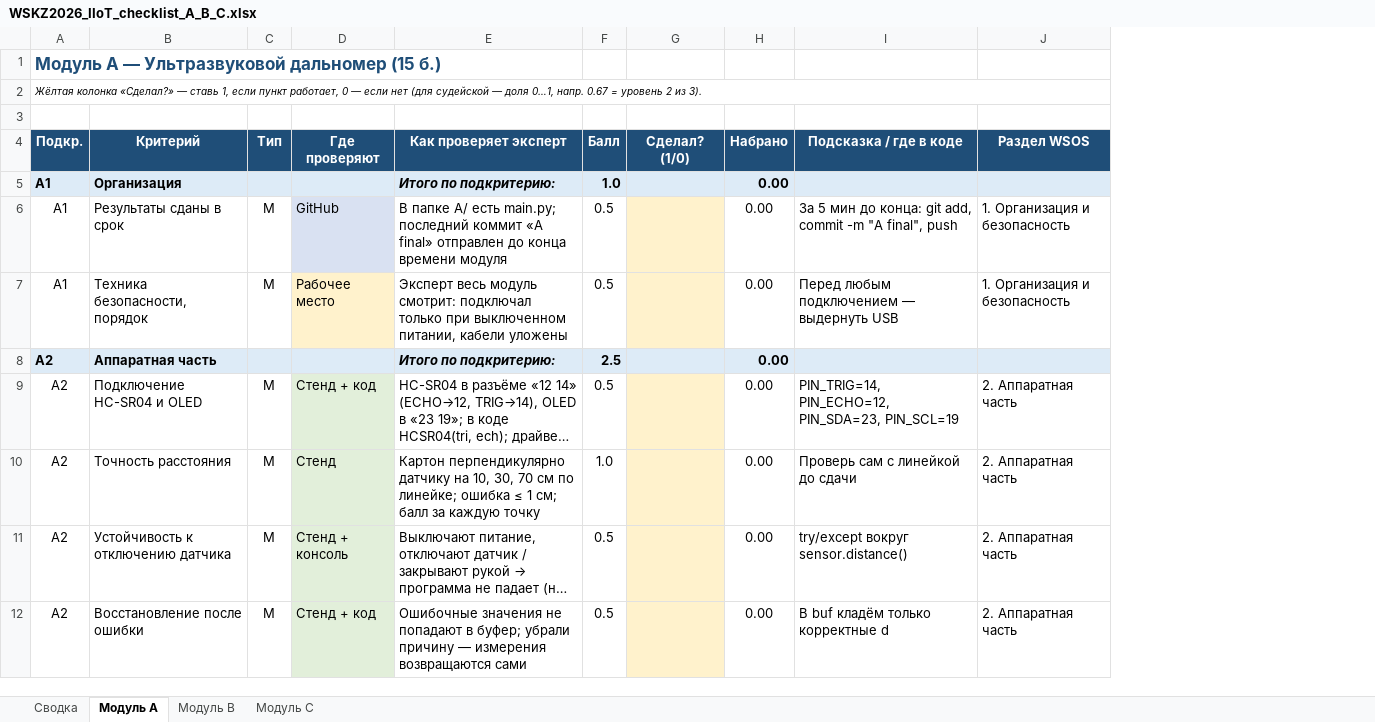
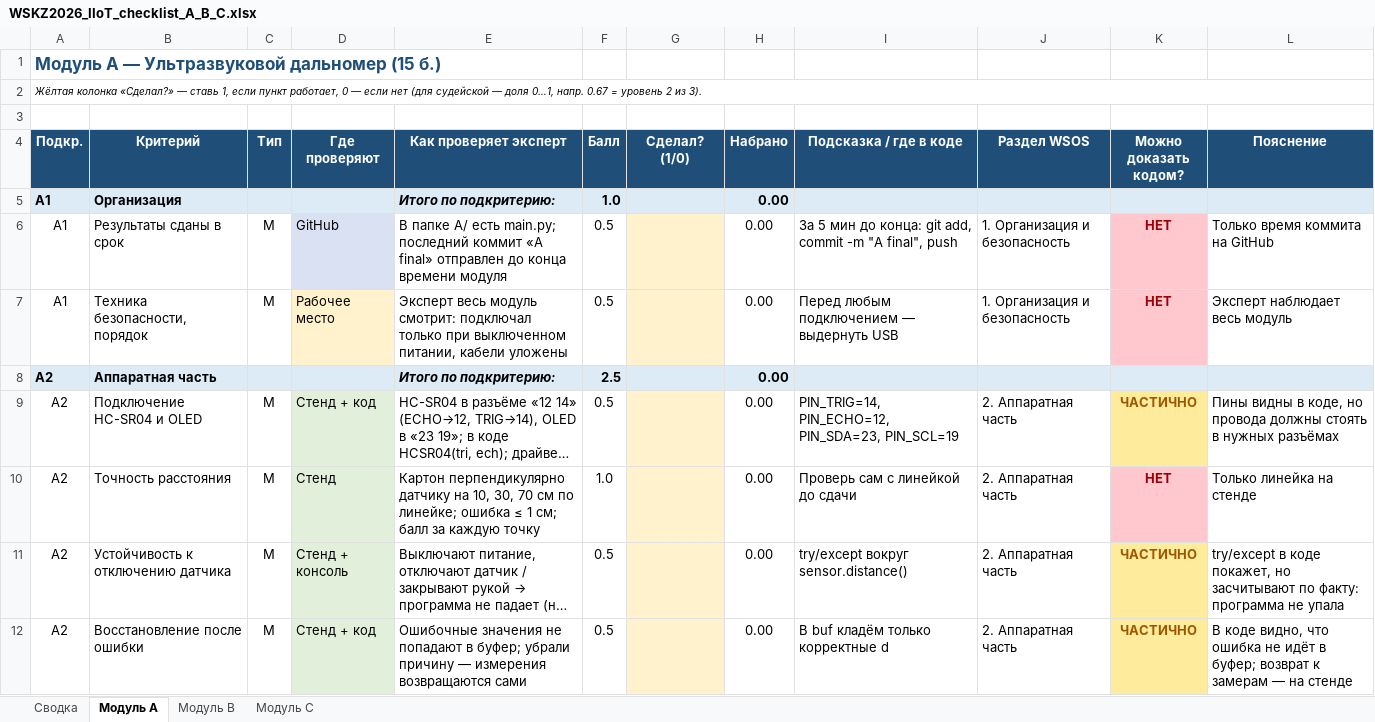
Before and after one commit to SirSemser/Claude, an Excel workbook: IIoT/v3/WSKZ2026_IIoT_checklist_A_B_C.xlsx, sheet Модуль A, drawn as a sheet; only a part is shown; long unchanged cells end in …; values as stored, in another font and other column widths than the file's, no borders; the diff names each change by its address in the sheet, - before the commit and + after, or states it on an @@ line.

```diff
--- a/IIoT/v3/WSKZ2026_IIoT_checklist_A_B_C.xlsx (sheet Модуль A)
+++ b/IIoT/v3/WSKZ2026_IIoT_checklist_A_B_C.xlsx (sheet Модуль A)
+column K (Можно доказать кодом?), rows 6-12: НЕТ | НЕТ |  | ЧАСТИЧНО | НЕТ | ЧАСТИЧНО | ЧАСТИЧНО
+column L (Пояснение), rows 6-12: Только время коммита на GitHub | Эксперт наблюдает весь модуль |  | Пины видны в коде, но провода должны стоять в нужных разъёмах | Только линейка на стенде | try/except в коде покажет, но засчитывают по факту: программа не упала | В коде видно, что ошибка не идёт в буфер; возврат к замерам — на стенде
```
Also changed, not shown: sheet Модуль C, sheet Модуль B, sheet Сводка.
